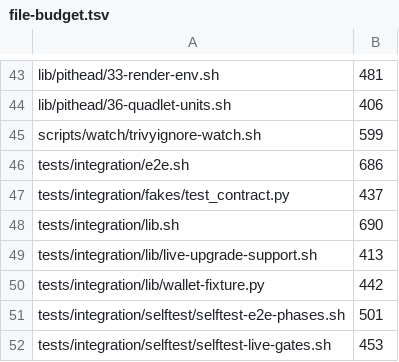
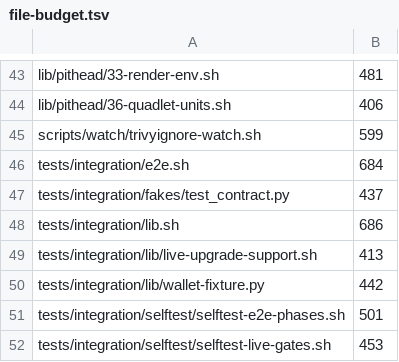
Before and after one commit to p2pool-starter-stack/pithead, a TSV file: docs/dev/file-budget.tsv, drawn as a sheet; only a part is shown, gaps mark what is left out.

```diff
--- a/docs/dev/file-budget.tsv
+++ b/docs/dev/file-budget.tsv
@@ -45,5 +45,5 @@ lib/pithead/36-quadlet-units.sh	406
 scripts/watch/trivyignore-watch.sh	599
-tests/integration/e2e.sh	686
+tests/integration/e2e.sh	684
 tests/integration/fakes/test_contract.py	437
-tests/integration/lib.sh	690
+tests/integration/lib.sh	686
 tests/integration/lib/live-upgrade-support.sh	413
```
Also changed, not shown: 4 other files.
